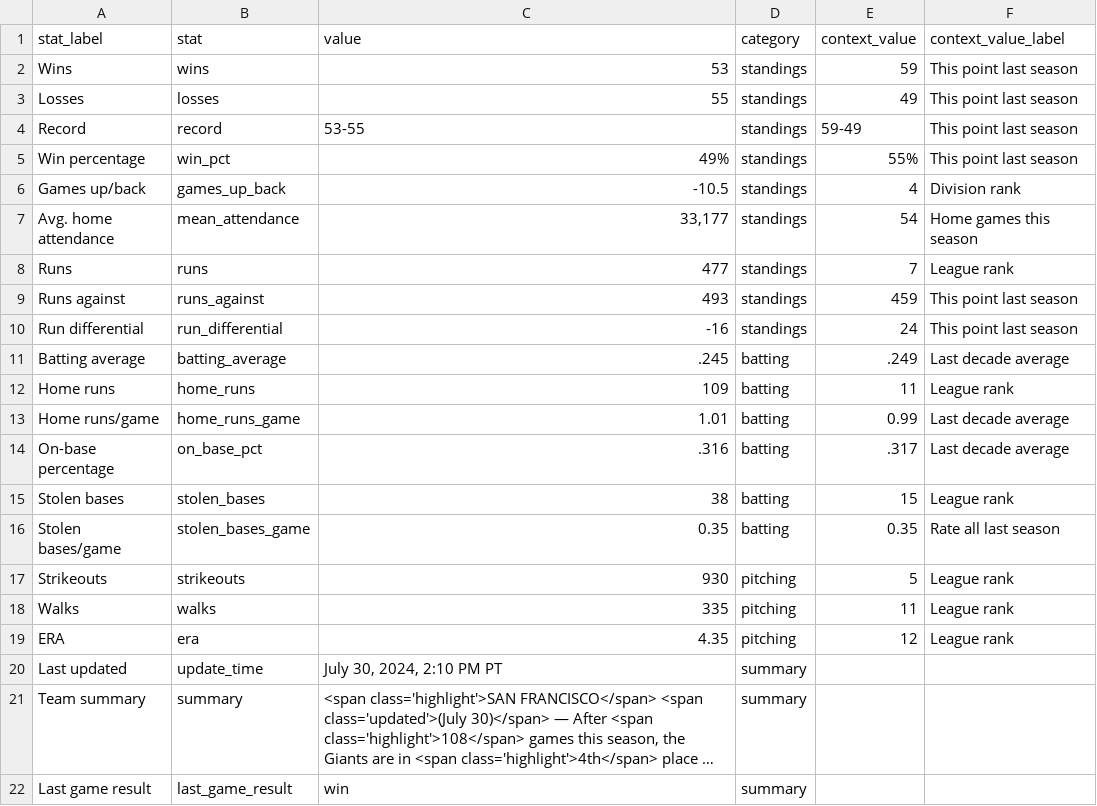
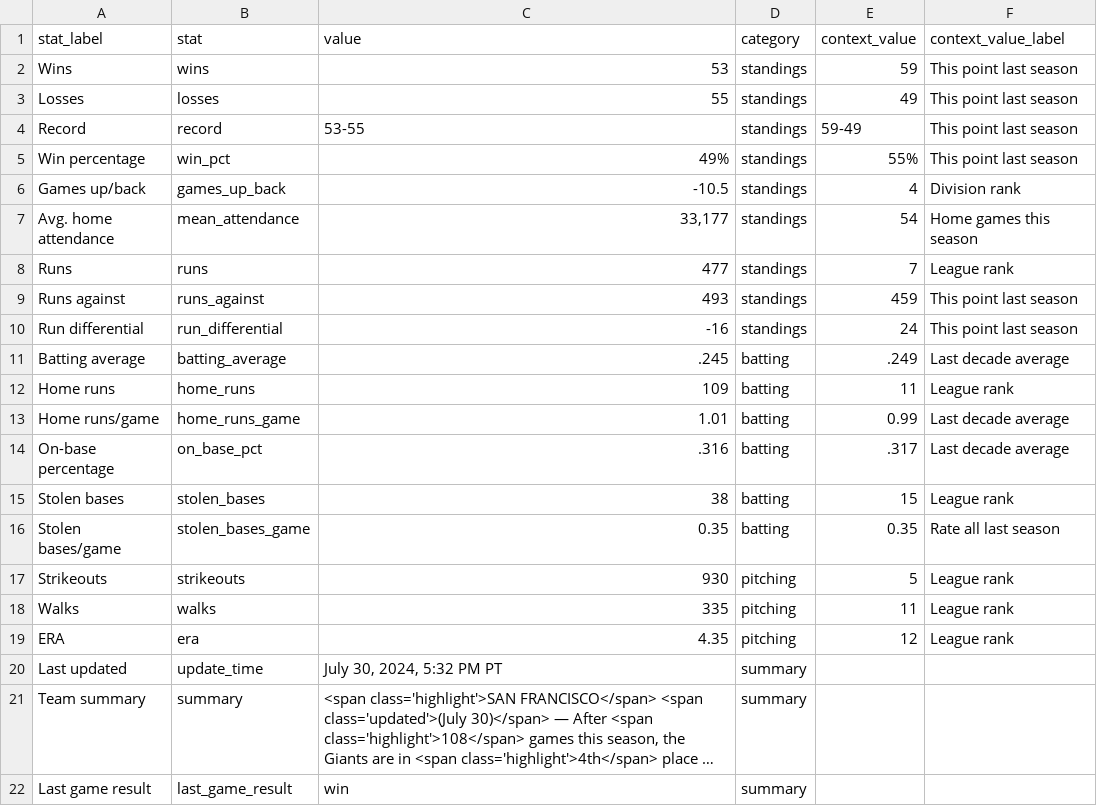
Before and after one commit to wilkens/giants, a CSV file: data/standings/season_summary_latest.csv, drawn as a sheet; long unchanged cells end in …; the diff names each change by its address in the sheet, - before the commit and + after, or states it on an @@ line.

Commit message:
Automated update of Giants data, visuals

```diff
--- a/data/standings/season_summary_latest.csv
+++ b/data/standings/season_summary_latest.csv
-C20 (value): July 30, 2024, 2:10 PM PT
+C20 (value): July 30, 2024, 5:32 PM PT
```
Also changed, not shown: 2 other files.
